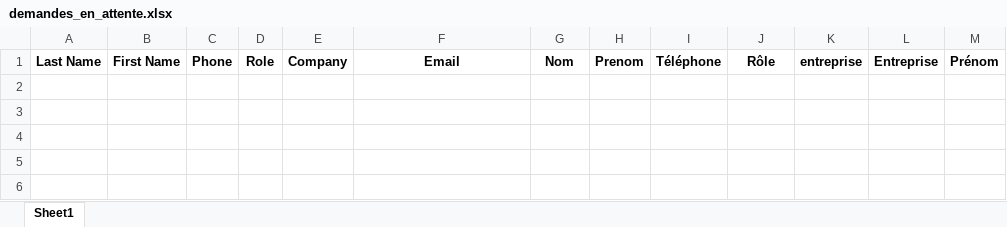
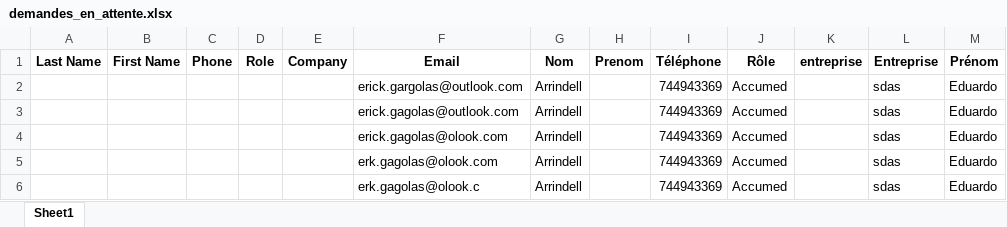
Before and after one commit to eduardopolanc/HOSPITALIX, an Excel workbook: demandes_en_attente.xlsx, sheet Sheet1, drawn as a sheet; values as stored, in another font and other column widths than the file's, no borders; the diff names each change by its address in the sheet, - before the commit and + after, or states it on an @@ line.

```diff
--- a/demandes_en_attente.xlsx (sheet Sheet1)
+++ b/demandes_en_attente.xlsx (sheet Sheet1)
+row 2:  |  |  |  |  | erick.gargolas@outlook.com | Arrindell |  | 744943369 | Accumed |  | sdas | Eduardo
+row 3:  |  |  |  |  | erick.gagolas@outlook.com | Arrindell |  | 744943369 | Accumed |  | sdas | Eduardo
+row 4:  |  |  |  |  | erick.gagolas@olook.com | Arrindell |  | 744943369 | Accumed |  | sdas | Eduardo
+row 5:  |  |  |  |  | erk.gagolas@olook.com | Arrindell |  | 744943369 | Accumed |  | sdas | Eduardo
+row 6:  |  |  |  |  | erk.gagolas@olook.c | Arrindell |  | 744943369 | Accumed |  | sdas | Eduardo
```
Also changed, not shown: accepted_user_information.xlsm, 19 other files.
